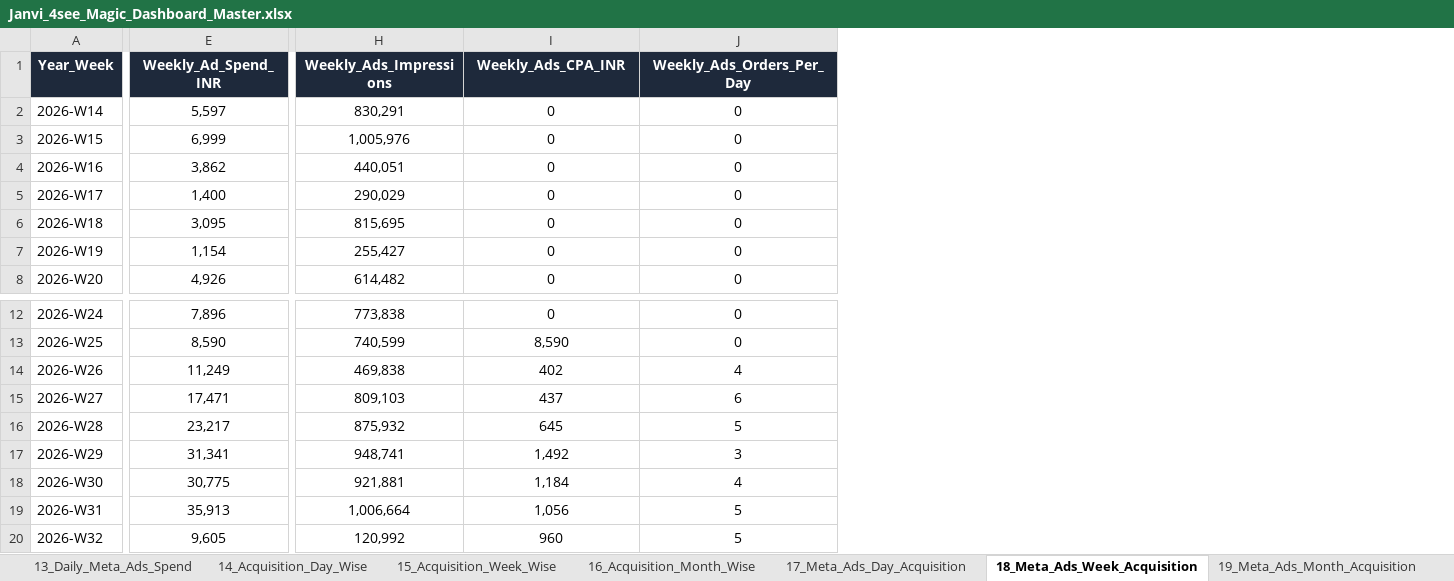
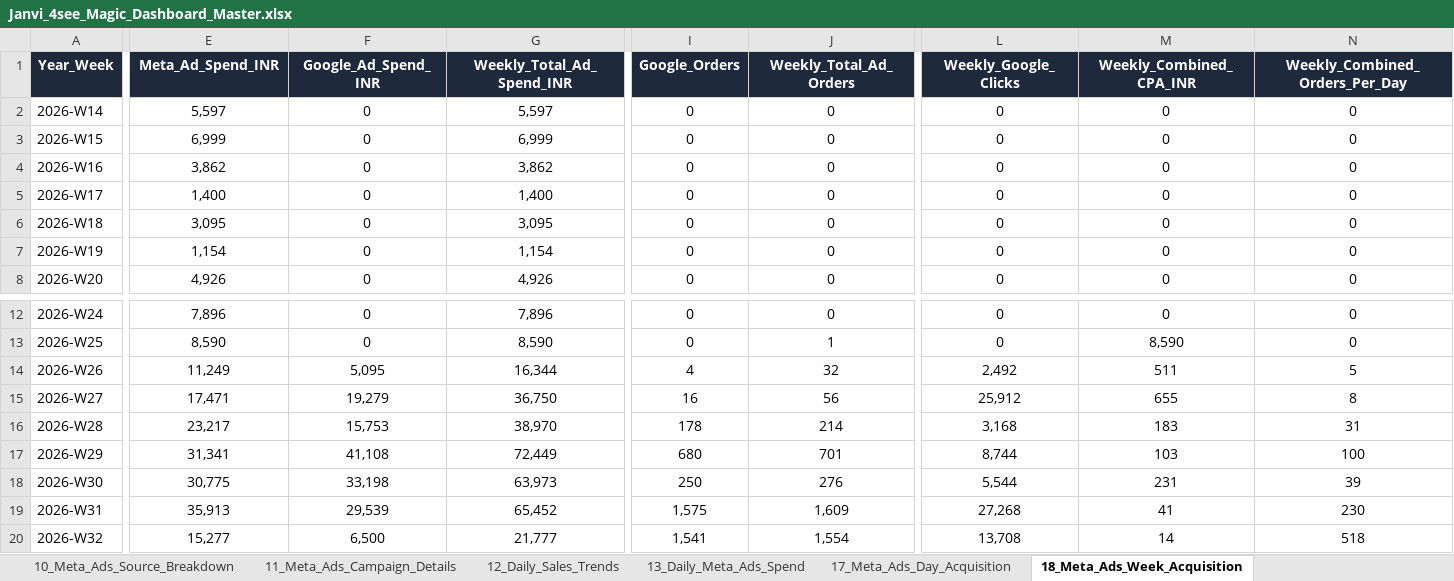
Before and after one commit to nrm-web/JANVI-AIKA-Website-Orders, an Excel workbook: Janvi_4see_Magic_Dashboard_Master.xlsx, sheet 18_Meta_Ads_Week_Acquisition, drawn as a sheet; only a part is shown, gaps mark what is left out; values as stored, in another font and other column widths than the file's, no borders; removed rows and columns are numbered as before the commit, all else as after; the diff covers the shown part only; the diff names each change by its address in the sheet, - before the commit and + after, or states it on an @@ line.

Commit message:
Integrated Google Ads + updated Meta Ads (Apr 01 - Aug 05) into omnichannel acquisition master sheets (13, 17, 18, 19, 20)

```diff
--- a/Janvi_4see_Magic_Dashboard_Master.xlsx (sheet 18_Meta_Ads_Week_Acquisition)
+++ b/Janvi_4see_Magic_Dashboard_Master.xlsx (sheet 18_Meta_Ads_Week_Acquisition)
-sheet tab: 14_Acquisition_Day_Wise
-sheet tab: 15_Acquisition_Week_Wise
-sheet tab: 16_Acquisition_Month_Wise
+sheet tab: 12_Daily_Sales_Trends
+column F (Google_Ad_Spend_INR), rows 2-8: all 0; rows 12-20: 0 | 0 | 5,095 | 19,279 | 15,753 | 41,108 | 33,198 | 29,539 | 6,500
+column G (Weekly_Total_Ad_Spend_INR), rows 2-8: 5,597 | 6,999 | 3,862 | 1,400 | 3,095 | 1,154 | 4,926; rows 12-20: 7,896 | 8,590 | 16,344 | 36,750 | 38,970 | 72,449 | 63,973 | 65,452 | 21,777
+column I (Google_Orders), rows 2-8: all 0; rows 12-20: 0 | 0 | 4 | 16 | 178 | 680 | 250 | 1,575 | 1,541
+column J (Weekly_Total_Ad_Orders), rows 2-8: all 0; rows 12-20: 0 | 1 | 32 | 56 | 214 | 701 | 276 | 1,609 | 1,554
-column H (Weekly_Ads_Impressions), rows 2-8: 830,291 | 1,005,976 | 440,051 | 290,029 | 815,695 | 255,427 | 614,482; rows 12-20: 773,838 | 740,599 | 469,838 | 809,103 | 875,932 | 948,741 | 921,881 | 1,006,664 | 120,992
+column L (Weekly_Google_Clicks), rows 2-8: all 0; rows 12-20: 0 | 0 | 2,492 | 25,912 | 3,168 | 8,744 | 5,544 | 27,268 | 13,708
-E1: Weekly_Ad_Spend_INR
+E1: Meta_Ad_Spend_INR
-M1: Weekly_Ads_CPA_INR
+M1: Weekly_Combined_CPA_INR
-N1: Weekly_Ads_Orders_Per_Day
+N1: Weekly_Combined_Orders_Per_Day
-M14 (Weekly_Combined_CPA_INR): 402
+M14 (Weekly_Combined_CPA_INR): 511
-N14 (Weekly_Combined_Orders_Per_Day): 4
+N14 (Weekly_Combined_Orders_Per_Day): 5
-M15 (Weekly_Combined_CPA_INR): 437
+M15 (Weekly_Combined_CPA_INR): 655
-N15 (Weekly_Combined_Orders_Per_Day): 6
+N15 (Weekly_Combined_Orders_Per_Day): 8
-M16 (Weekly_Combined_CPA_INR): 645
+M16 (Weekly_Combined_CPA_INR): 183
-N16 (Weekly_Combined_Orders_Per_Day): 5
+N16 (Weekly_Combined_Orders_Per_Day): 31
-M17 (Weekly_Combined_CPA_INR): 1,492
+M17 (Weekly_Combined_CPA_INR): 103
-N17 (Weekly_Combined_Orders_Per_Day): 3
+N17 (Weekly_Combined_Orders_Per_Day): 100
-M18 (Weekly_Combined_CPA_INR): 1,184
+M18 (Weekly_Combined_CPA_INR): 231
-N18 (Weekly_Combined_Orders_Per_Day): 4
+N18 (Weekly_Combined_Orders_Per_Day): 39
-M19 (Weekly_Combined_CPA_INR): 1,056
+M19 (Weekly_Combined_CPA_INR): 41
-N19 (Weekly_Combined_Orders_Per_Day): 5
+N19 (Weekly_Combined_Orders_Per_Day): 230
-E20 (Meta_Ad_Spend_INR): 9,605
+E20 (Meta_Ad_Spend_INR): 15,277
-M20 (Weekly_Combined_CPA_INR): 960
+M20 (Weekly_Combined_CPA_INR): 14
-N20 (Weekly_Combined_Orders_Per_Day): 5
+N20 (Weekly_Combined_Orders_Per_Day): 518
```
Also changed, not shown: 6 edited cells elsewhere in this sheet, sheet 17_Meta_Ads_Day_Acquisition, sheet 08_Meta_Ads_KPIs, sheet 13_Daily_Meta_Ads_Spend, sheet 19_Meta_Ads_Month_Acquisition, sheet 09_Meta_Ads_Category_Perf, sheet 11_Meta_Ads_Campaign_Details, 1 more sheet, other sheet tabs, 1 other file.
